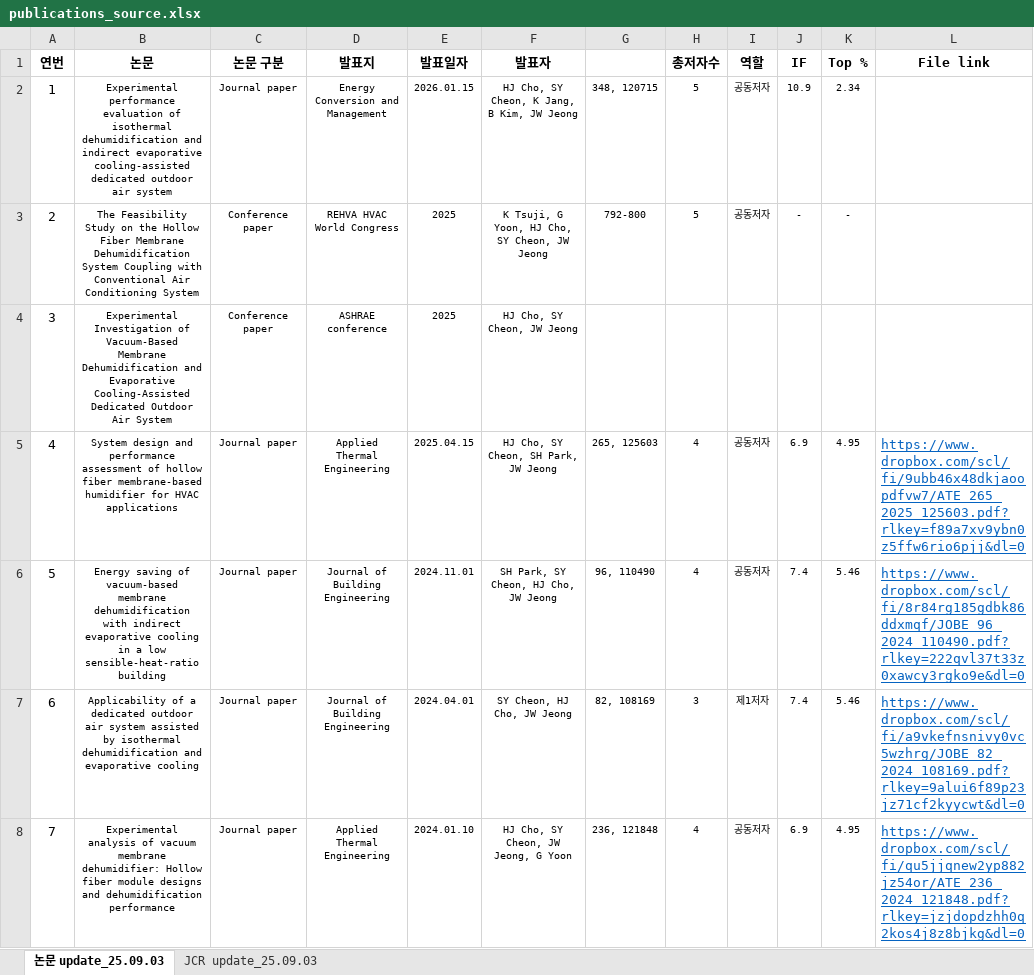
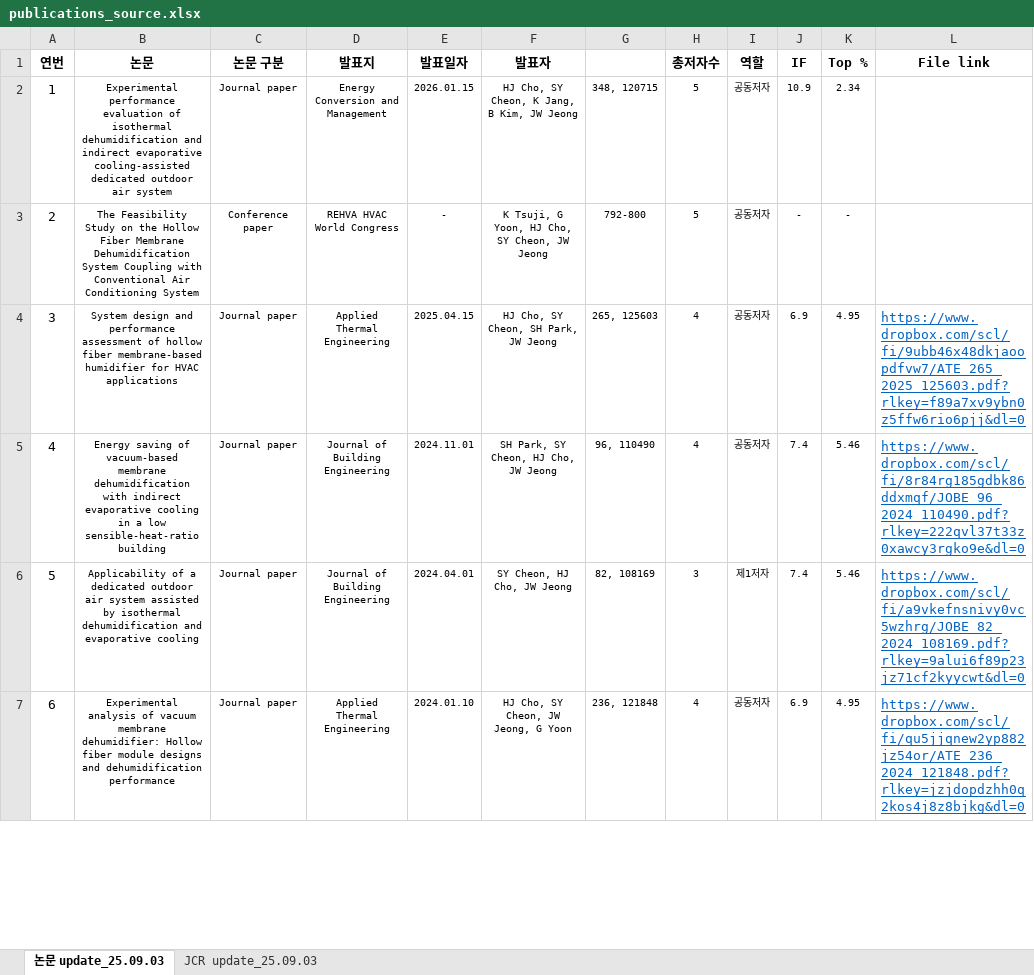
Before and after one commit to sycheon06-cell/SBSlab, an Excel workbook: data/publications_source.xlsx, sheet 논문 update_25.09.03, drawn as a sheet; only a part is shown; values as stored, in another font and other column widths than the file's, no borders; removed rows and columns are numbered as before the commit, all else as after; the diff covers the shown part only; the diff names each change by its address in the sheet, - before the commit and + after, or states it on an @@ line.

```diff
--- a/data/publications_source.xlsx (sheet 논문 update_25.09.03)
+++ b/data/publications_source.xlsx (sheet 논문 update_25.09.03)
-E3 (발표일자): 2025
+E3 (발표일자): -
-row 4: 3 | Experimental Investigation of Vacuum-Based Membrane Dehumidification and Evaporative Cooling-Assisted Dedicated Outdoor Air System | Conference paper | ASHRAE conference | 2025 | HJ Cho, SY Cheon, JW Jeong
@@ column A (연번) renumbered between rows 4 and 44 @@
```
Also changed, not shown: 20 edited cells elsewhere in this sheet, formulas that keep their value, 7 other files.
